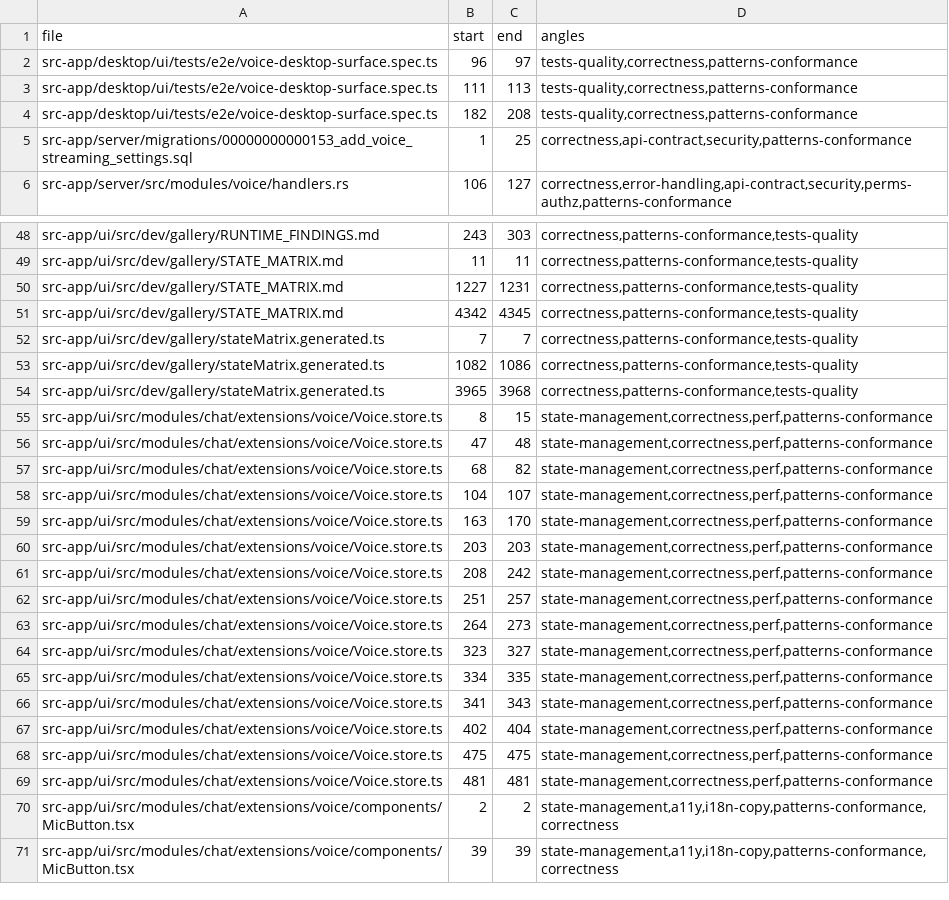
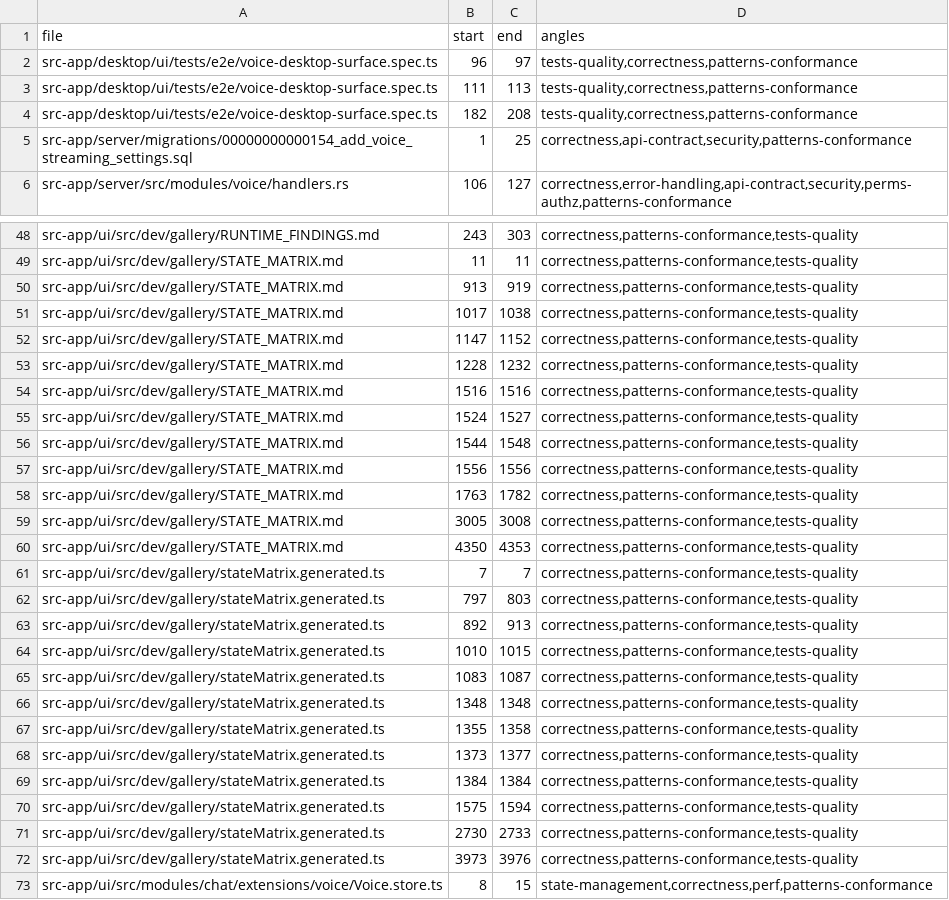
Before and after one commit to ziee-ai/ziee, a TSV file: .lifecycle/streaming-voice-transcription/AUDIT_COVERAGE.tsv, drawn as a sheet; only a part is shown, gaps mark what is left out; the shorter side is filled out with more unchanged rows; the diff covers the shown part only.

Commit message:
lifecycle(streaming-voice): TEST_RESULTS + coverage after merge (154, regen) and :74 fix (verified 2 passed)

```diff
--- a/.lifecycle/streaming-voice-transcription/AUDIT_COVERAGE.tsv
+++ b/.lifecycle/streaming-voice-transcription/AUDIT_COVERAGE.tsv
@@ -4,3 +4,3 @@ src-app/desktop/ui/tests/e2e/voice-desktop-surface.spec.ts	111	113	tests-quality
 src-app/desktop/ui/tests/e2e/voice-desktop-surface.spec.ts	182	208	tests-quality,correctness,patterns-conformance
-src-app/server/migrations/00000000000153_add_voice_streaming_settings.sql	1	25	correctness,api-contract,security,patterns-conformance
+src-app/server/migrations/00000000000154_add_voice_streaming_settings.sql	1	25	correctness,api-contract,security,patterns-conformance
 src-app/server/src/modules/voice/handlers.rs	106	127	correctness,error-handling,api-contract,security,perms-authz,patterns-conformance
@@ -49,7 +49,25 @@ src-app/ui/src/dev/gallery/RUNTIME_FINDINGS.md	243	303	correctness,patterns-conf
 src-app/ui/src/dev/gallery/STATE_MATRIX.md	11	11	correctness,patterns-conformance,tests-quality
-src-app/ui/src/dev/gallery/STATE_MATRIX.md	1227	1231	correctness,patterns-conformance,tests-quality
-src-app/ui/src/dev/gallery/STATE_MATRIX.md	4342	4345	correctness,patterns-conformance,tests-quality
+src-app/ui/src/dev/gallery/STATE_MATRIX.md	913	919	correctness,patterns-conformance,tests-quality
+src-app/ui/src/dev/gallery/STATE_MATRIX.md	1017	1038	correctness,patterns-conformance,tests-quality
+src-app/ui/src/dev/gallery/STATE_MATRIX.md	1147	1152	correctness,patterns-conformance,tests-quality
+src-app/ui/src/dev/gallery/STATE_MATRIX.md	1228	1232	correctness,patterns-conformance,tests-quality
+src-app/ui/src/dev/gallery/STATE_MATRIX.md	1516	1516	correctness,patterns-conformance,tests-quality
+src-app/ui/src/dev/gallery/STATE_MATRIX.md	1524	1527	correctness,patterns-conformance,tests-quality
+src-app/ui/src/dev/gallery/STATE_MATRIX.md	1544	1548	correctness,patterns-conformance,tests-quality
+src-app/ui/src/dev/gallery/STATE_MATRIX.md	1556	1556	correctness,patterns-conformance,tests-quality
+src-app/ui/src/dev/gallery/STATE_MATRIX.md	1763	1782	correctness,patterns-conformance,tests-quality
+src-app/ui/src/dev/gallery/STATE_MATRIX.md	3005	3008	correctness,patterns-conformance,tests-quality
+src-app/ui/src/dev/gallery/STATE_MATRIX.md	4350	4353	correctness,patterns-conformance,tests-quality
 src-app/ui/src/dev/gallery/stateMatrix.generated.ts	7	7	correctness,patterns-conformance,tests-quality
-src-app/ui/src/dev/gallery/stateMatrix.generated.ts	1082	1086	correctness,patterns-conformance,tests-quality
-src-app/ui/src/dev/gallery/stateMatrix.generated.ts	3965	3968	correctness,patterns-conformance,tests-quality
+src-app/ui/src/dev/gallery/stateMatrix.generated.ts	797	803	correctness,patterns-conformance,tests-quality
+src-app/ui/src/dev/gallery/stateMatrix.generated.ts	892	913	correctness,patterns-conformance,tests-quality
+src-app/ui/src/dev/gallery/stateMatrix.generated.ts	1010	1015	correctness,patterns-conformance,tests-quality
+src-app/ui/src/dev/gallery/stateMatrix.generated.ts	1083	1087	correctness,patterns-conformance,tests-quality
+src-app/ui/src/dev/gallery/stateMatrix.generated.ts	1348	1348	correctness,patterns-conformance,tests-quality
+src-app/ui/src/dev/gallery/stateMatrix.generated.ts	1355	1358	correctness,patterns-conformance,tests-quality
+src-app/ui/src/dev/gallery/stateMatrix.generated.ts	1373	1377	correctness,patterns-conformance,tests-quality
+src-app/ui/src/dev/gallery/stateMatrix.generated.ts	1384	1384	correctness,patterns-conformance,tests-quality
+src-app/ui/src/dev/gallery/stateMatrix.generated.ts	1575	1594	correctness,patterns-conformance,tests-quality
+src-app/ui/src/dev/gallery/stateMatrix.generated.ts	2730	2733	correctness,patterns-conformance,tests-quality
+src-app/ui/src/dev/gallery/stateMatrix.generated.ts	3973	3976	correctness,patterns-conformance,tests-quality
 src-app/ui/src/modules/chat/extensions/voice/Voice.store.ts	8	15	state-management,correctness,perf,patterns-conformance
```
Also changed, not shown: 2 added rows and 6 edited cells elsewhere in this file, 1 other file.
